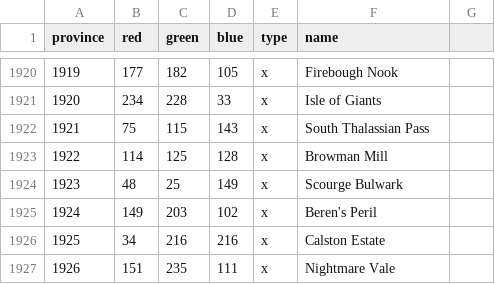
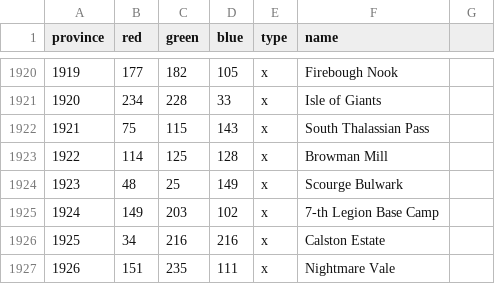
Before and after one commit to nastyasalways/warcraft_universalis, a CSV file: map/definition.csv, drawn as a sheet; only a part is shown, gaps mark what is left out.

```diff
--- a/map/definition.csv
+++ b/map/definition.csv
@@ -1924,3 +1924,3 @@ province;red;green;blue;type;name;
 1923;48;25;149;x;Scourge Bulwark;
-1924;149;203;102;x;Beren's Peril;
+1924;149;203;102;x;7-th Legion Base Camp;
 1925;34;216;216;x;Calston Estate;
```
Also changed, not shown: 21 other files.
